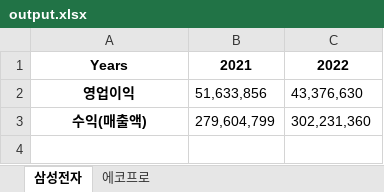
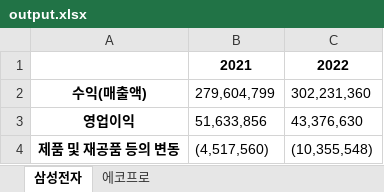
Before and after one commit to pervin0527/Dart-Project, an Excel workbook: output.xlsx, sheet 삼성전자, drawn as a sheet; values as stored, in another font and other column widths than the file's, no borders; the diff names each change by its address in the sheet, - before the commit and + after, or states it on an @@ line.

```diff
--- a/output.xlsx (sheet 삼성전자)
+++ b/output.xlsx (sheet 삼성전자)
-A1: Years
+A1: (empty)
@@ row 3 moved to row 2: 수익(매출액) @@
+row 4: 제품 및 재공품 등의 변동 | (4,517,560) | (10,355,548)
```
Also changed, not shown: sheet 에코프로, 11 other files.
